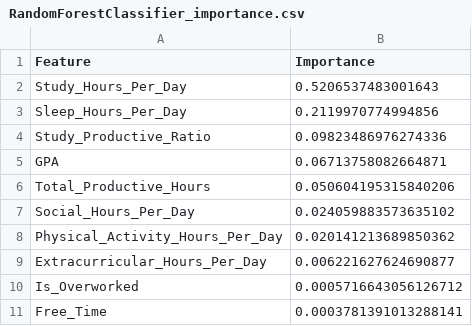
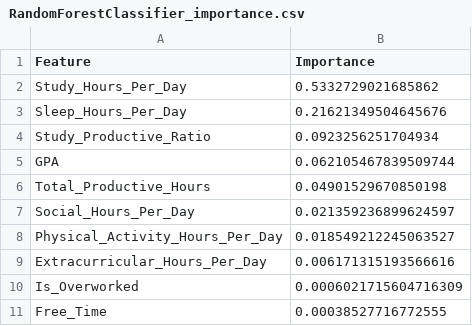
Before and after one commit to NEWNEW206/NMKHDL, a CSV file: outputs/RandomForestClassifier_importance.csv, drawn as a sheet.

```diff
--- a/outputs/RandomForestClassifier_importance.csv
+++ b/outputs/RandomForestClassifier_importance.csv
@@ -1,11 +1,11 @@
 Feature,Importance
-Study_Hours_Per_Day,0.5206537483001643
-Sleep_Hours_Per_Day,0.2119970774994856
-Study_Productive_Ratio,0.09823486976274336
-GPA,0.06713758082664871
-Total_Productive_Hours,0.050604195315840206
-Social_Hours_Per_Day,0.024059883573635102
-Physical_Activity_Hours_Per_Day,0.020141213689850362
-Extracurricular_Hours_Per_Day,0.006221627624690877
-Is_Overworked,0.0005716643056126712
-Free_Time,0.0003781391013288141
+Study_Hours_Per_Day,0.5332729021685862
+Sleep_Hours_Per_Day,0.21621349504645676
+Study_Productive_Ratio,0.0923256251704934
+GPA,0.062105467839509744
+Total_Productive_Hours,0.04901529670850198
+Social_Hours_Per_Day,0.021359236899624597
+Physical_Activity_Hours_Per_Day,0.018549212245063527
+Extracurricular_Hours_Per_Day,0.006171315193566616
+Is_Overworked,0.0006021715604716309
+Free_Time,0.00038527716772555
```
Also changed, not shown: outputs/classification_results.csv, 11 other files.
